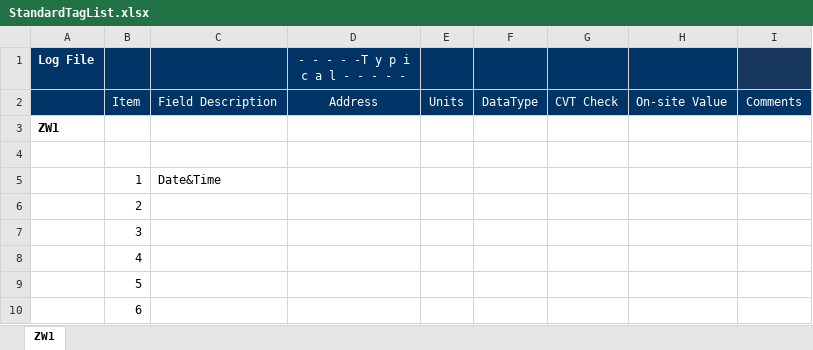
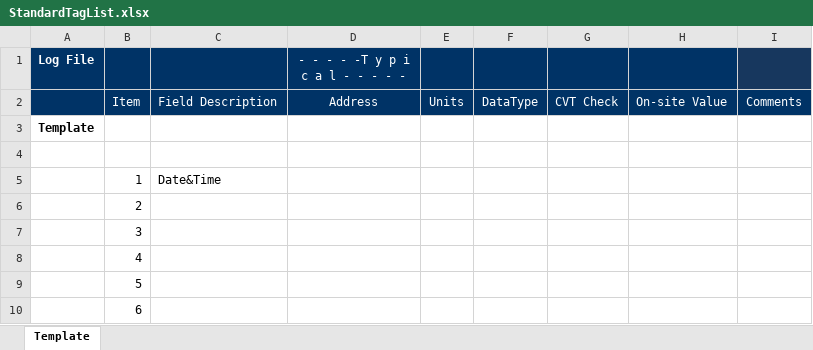
Before and after one commit to Subedir/TaglistCreatorFromIGS, an Excel workbook: TaglistCreatorFromIGS/Resources/StandardTagList.xlsx, sheet Template, drawn as a sheet; only a part is shown; values as stored, in another font and other column widths than the file's, no borders; the diff names each change by its address in the sheet, - before the commit and + after, or states it on an @@ line.

Commit message:
created the methods
created the following methods:
CreateExcelFile
InitializeExcel
GenerateTagList

```diff
--- a/TaglistCreatorFromIGS/Resources/StandardTagList.xlsx (sheet Template)
+++ b/TaglistCreatorFromIGS/Resources/StandardTagList.xlsx (sheet Template)
-sheet tab: ZW1
+sheet tab: Template
-A3 (Log File): ZW1
+A3 (Log File): Template
```
Also changed, not shown: 6 other files.
